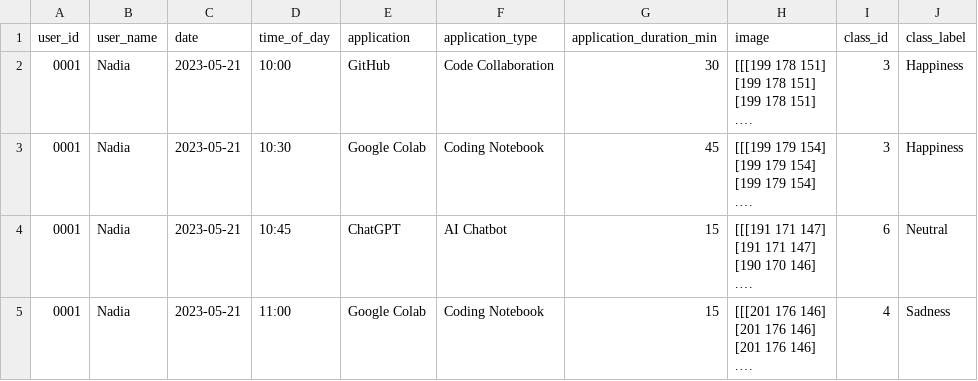
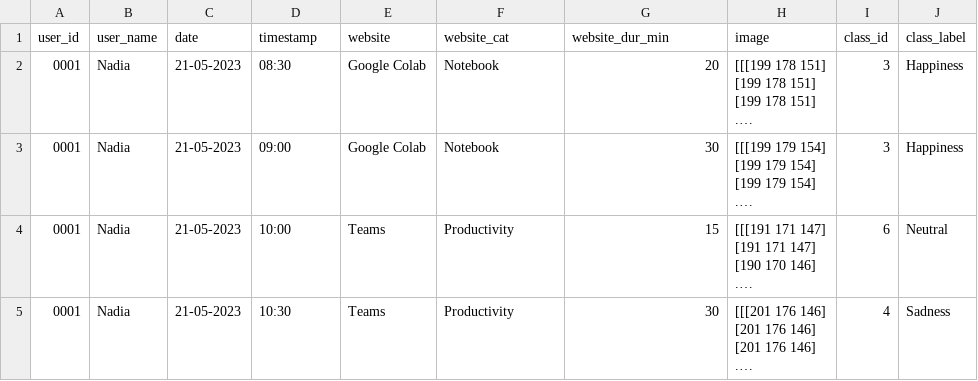
Before and after one commit to NadiaHolmlund/Semester_Project, a CSV file: Streamlit_content/avatars/nadia_df.csv, drawn as a sheet; only a part is shown; long unchanged cells end in …; the diff covers the shown part only; the diff names each change by its address in the sheet, - before the commit and + after, or states it on an @@ line.

```diff
--- a/Streamlit_content/avatars/nadia_df.csv
+++ b/Streamlit_content/avatars/nadia_df.csv
-D1: time_of_day
+D1: timestamp
-E1: application
+E1: website
-F1: application_type
+F1: website_cat
-G1: application_duration_min
+G1: website_dur_min
-C2:C5 (date): 2023-05-21
+C2:C5 (date): 21-05-2023
-D2 (timestamp): 10:00
+D2 (timestamp): 08:30
-E2 (website): GitHub
+E2 (website): Google Colab
-F2 (website_cat): Code Collaboration
+F2 (website_cat): Notebook
-G2 (website_dur_min): 30
+G2 (website_dur_min): 20
-D3 (timestamp): 10:30
+D3 (timestamp): 09:00
-F3 (website_cat): Coding Notebook
+F3 (website_cat): Notebook
-G3 (website_dur_min): 45
+G3 (website_dur_min): 30
-D4 (timestamp): 10:45
+D4 (timestamp): 10:00
-E4 (website): ChatGPT
+E4 (website): Teams
-F4 (website_cat): AI Chatbot
+F4 (website_cat): Productivity
-D5 (timestamp): 11:00
+D5 (timestamp): 10:30
-E5 (website): Google Colab
+E5 (website): Teams
-F5 (website_cat): Coding Notebook
+F5 (website_cat): Productivity
-G5 (website_dur_min): 15
+G5 (website_dur_min): 30
```
Also changed, not shown: 8 added rows and 12 edited cells elsewhere in this file, 1 other file.
